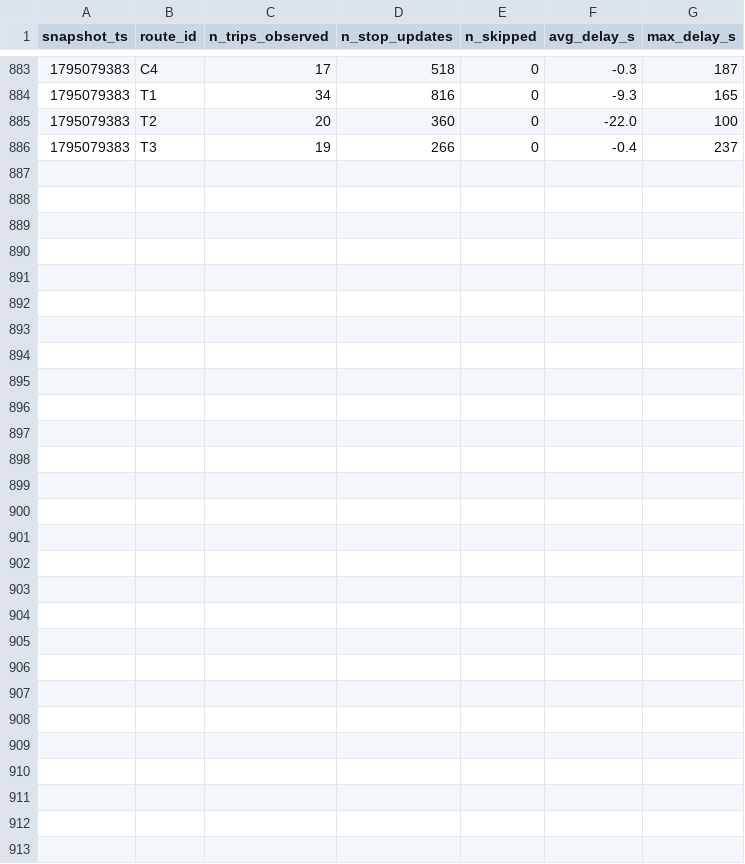
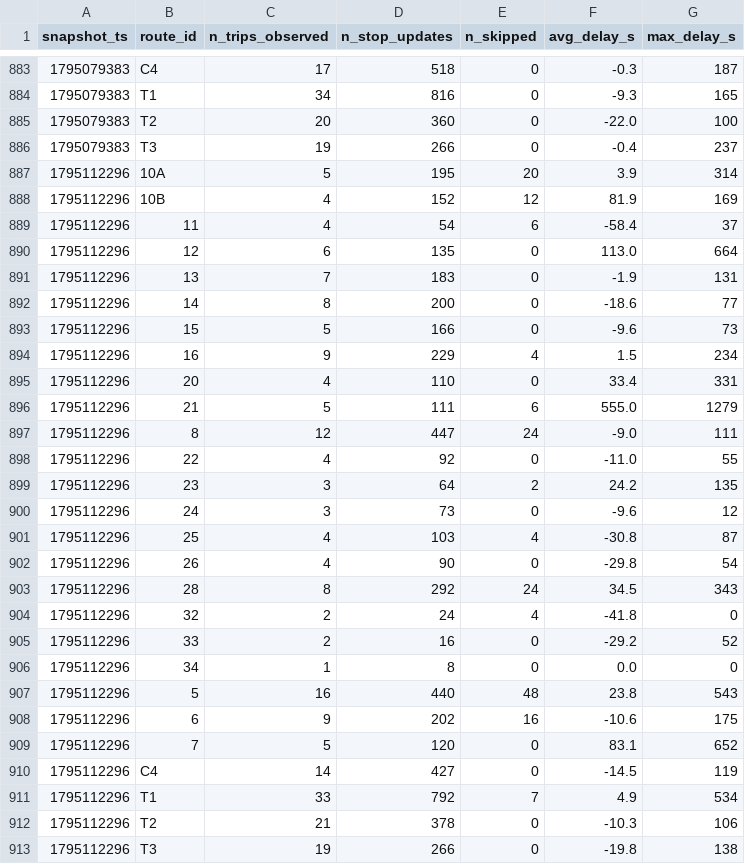
Before and after one commit to molivier1/smart-mobility-lemans, a CSV file: data/history/route_delays_2026-11.csv, drawn as a sheet; only a part is shown, gaps mark what is left out.

```diff
--- a/data/history/route_delays_2026-11.csv
+++ b/data/history/route_delays_2026-11.csv
@@ -886 +886,28 @@ snapshot_ts,route_id,n_trips_observed,n_stop_updates,n_skipped,avg_delay_s,max_d
 1795079383,T3,19,266,0,-0.4,237
+1795112296,10A,5,195,20,3.9,314
+1795112296,10B,4,152,12,81.9,169
+1795112296,11,4,54,6,-58.4,37
+1795112296,12,6,135,0,113.0,664
+1795112296,13,7,183,0,-1.9,131
+1795112296,14,8,200,0,-18.6,77
+1795112296,15,5,166,0,-9.6,73
+1795112296,16,9,229,4,1.5,234
+1795112296,20,4,110,0,33.4,331
+1795112296,21,5,111,6,555.0,1279
+1795112296,8,12,447,24,-9.0,111
+1795112296,22,4,92,0,-11.0,55
+1795112296,23,3,64,2,24.2,135
+1795112296,24,3,73,0,-9.6,12
+1795112296,25,4,103,4,-30.8,87
+1795112296,26,4,90,0,-29.8,54
+1795112296,28,8,292,24,34.5,343
+1795112296,32,2,24,4,-41.8,0
+1795112296,33,2,16,0,-29.2,52
+1795112296,34,1,8,0,0.0,0
+1795112296,5,16,440,48,23.8,543
+1795112296,6,9,202,16,-10.6,175
+1795112296,7,5,120,0,83.1,652
+1795112296,C4,14,427,0,-14.5,119
+1795112296,T1,33,792,7,4.9,534
+1795112296,T2,21,378,0,-10.3,106
+1795112296,T3,19,266,0,-19.8,138
```
Also changed, not shown: 1 other file.
